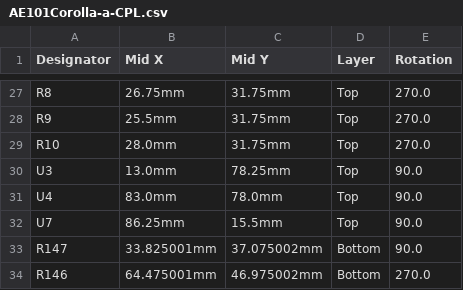
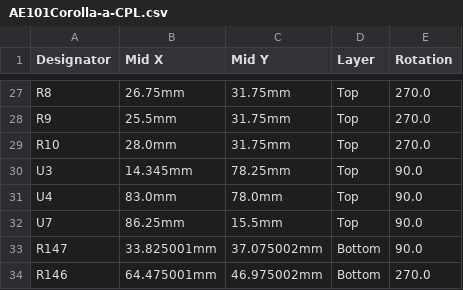
Before and after one commit to 09qwerty-org/Hellen-AE101-Corolla, a CSV file: boards/AE101Corolla-a/board/AE101Corolla-a-CPL.csv, drawn as a sheet; only a part is shown, gaps mark what is left out.

```diff
--- a/boards/AE101Corolla-a/board/AE101Corolla-a-CPL.csv
+++ b/boards/AE101Corolla-a/board/AE101Corolla-a-CPL.csv
@@ -29,3 +29,3 @@ R9,25.5mm,31.75mm,Top,270.0
 R10,28.0mm,31.75mm,Top,270.0
-U3,13.0mm,78.25mm,Top,90.0
+U3,14.345mm,78.25mm,Top,90.0
 U4,83.0mm,78.0mm,Top,90.0
```
Also changed, not shown: boards/AE101Corolla-a/frame/Corolla-CPL.csv, 30 other files.
